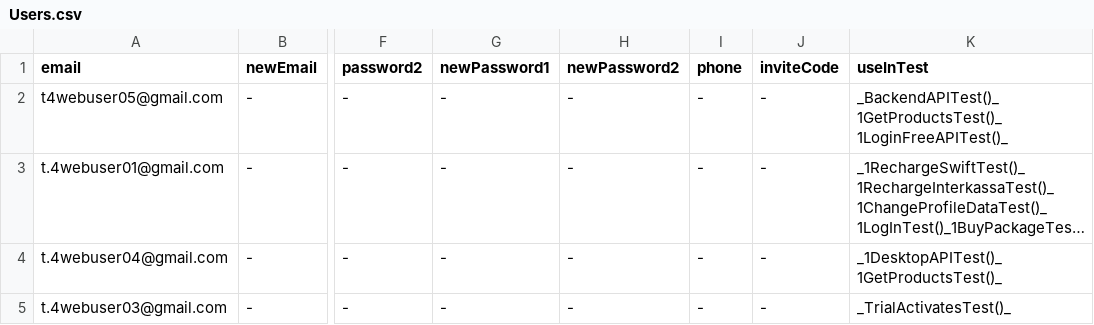
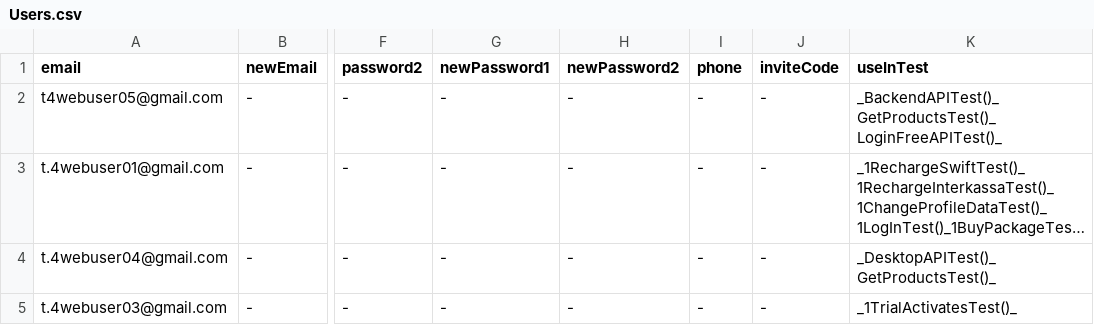
Before and after one commit to bazaka/Wxmlm, a CSV file: src/Users.csv, drawn as a sheet; only a part is shown, gaps mark what is left out; long unchanged cells end in …; the diff names each change by its address in the sheet, - before the commit and + after, or states it on an @@ line.

Commit message:
comment corrected

```diff
--- a/src/Users.csv
+++ b/src/Users.csv
-K2 (useInTest): _BackendAPITest()_1GetProductsTest()_1LoginFreeAPITest()_
+K2 (useInTest): _BackendAPITest()_GetProductsTest()_LoginFreeAPITest()_
-K4 (useInTest): _1DesktopAPITest()_1GetProductsTest()_
+K4 (useInTest): _DesktopAPITest()_GetProductsTest()_
-K5 (useInTest): _TrialActivatesTest()_
+K5 (useInTest): _1TrialActivatesTest()_
```
